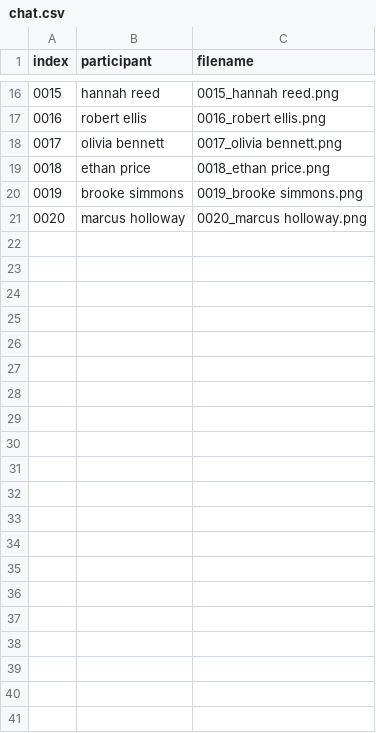
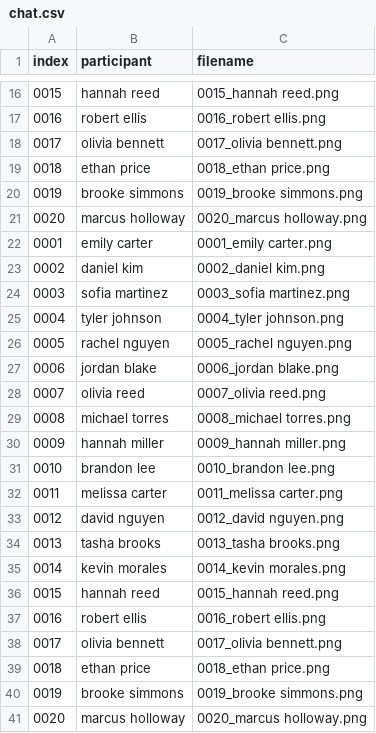
Before and after one commit to hadat112/Pantima-tool, a CSV file: data/done-data/chat.csv, drawn as a sheet; only a part is shown, gaps mark what is left out.

```diff
--- a/data/done-data/chat.csv
+++ b/data/done-data/chat.csv
@@ -21 +21,21 @@ index,participant,filename
 0020,marcus holloway,0020_marcus holloway.png
+0001,emily carter,0001_emily carter.png
+0002,daniel kim,0002_daniel kim.png
+0003,sofia martinez,0003_sofia martinez.png
+0004,tyler johnson,0004_tyler johnson.png
+0005,rachel nguyen,0005_rachel nguyen.png
+0006,jordan blake,0006_jordan blake.png
+0007,olivia reed,0007_olivia reed.png
+0008,michael torres,0008_michael torres.png
+0009,hannah miller,0009_hannah miller.png
+0010,brandon lee,0010_brandon lee.png
+0011,melissa carter,0011_melissa carter.png
+0012,david nguyen,0012_david nguyen.png
+0013,tasha brooks,0013_tasha brooks.png
+0014,kevin morales,0014_kevin morales.png
+0015,hannah reed,0015_hannah reed.png
+0016,robert ellis,0016_robert ellis.png
+0017,olivia bennett,0017_olivia bennett.png
+0018,ethan price,0018_ethan price.png
+0019,brooke simmons,0019_brooke simmons.png
+0020,marcus holloway,0020_marcus holloway.png
```
Also changed, not shown: 1 other file.
